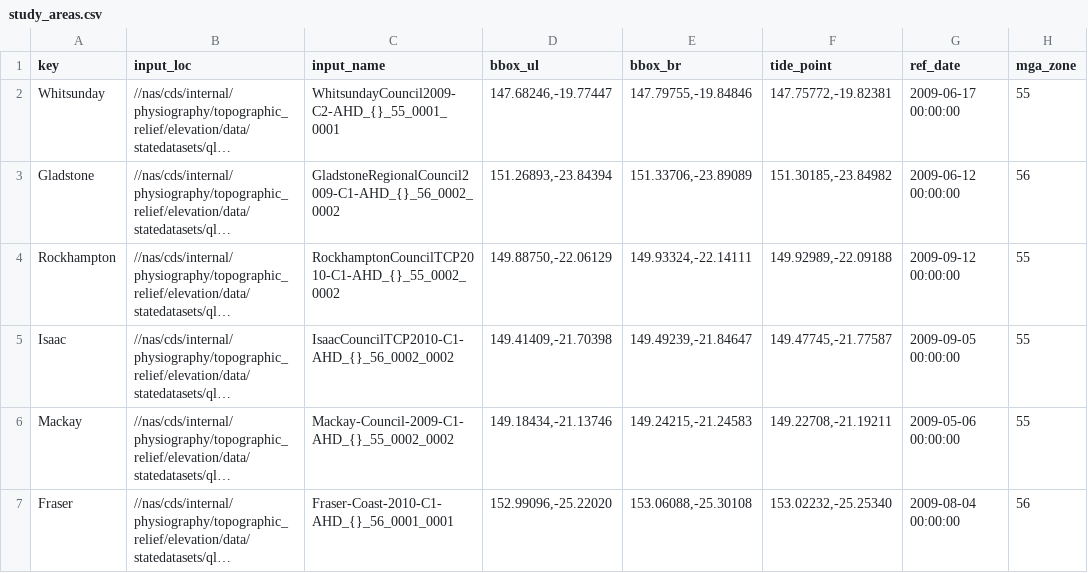
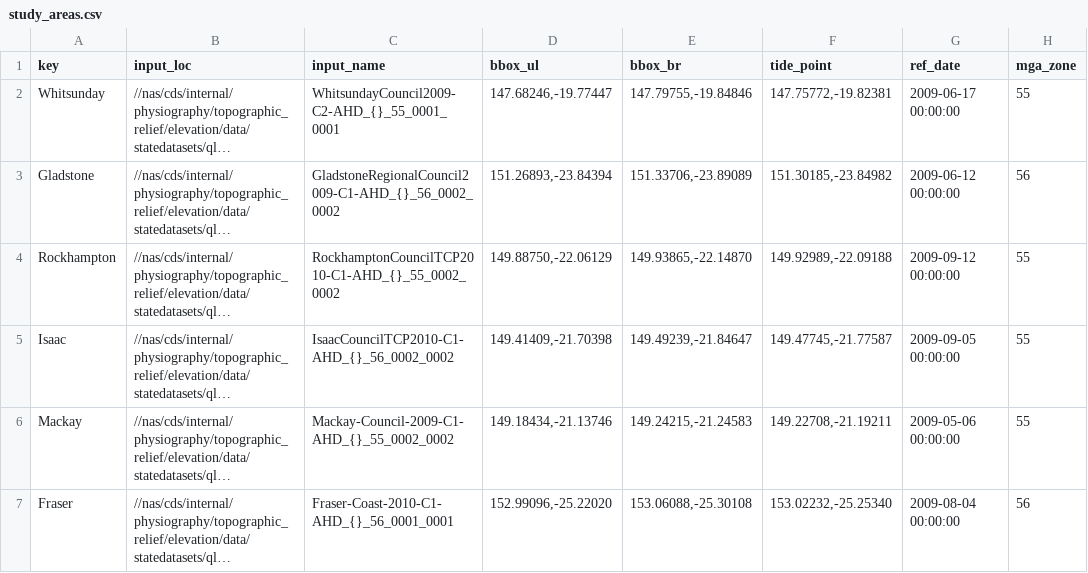
Before and after one commit to robbibt/nidem_visualisations, a CSV file: study_areas.csv, drawn as a sheet; only a part is shown; long unchanged cells end in …; the diff names each change by its address in the sheet, - before the commit and + after, or states it on an @@ line.

Commit message:
Update study_areas.csv

```diff
--- a/study_areas.csv
+++ b/study_areas.csv
-E4 (bbox_br): 149.93324,-22.14111
+E4 (bbox_br): 149.93865,-22.14870
```
